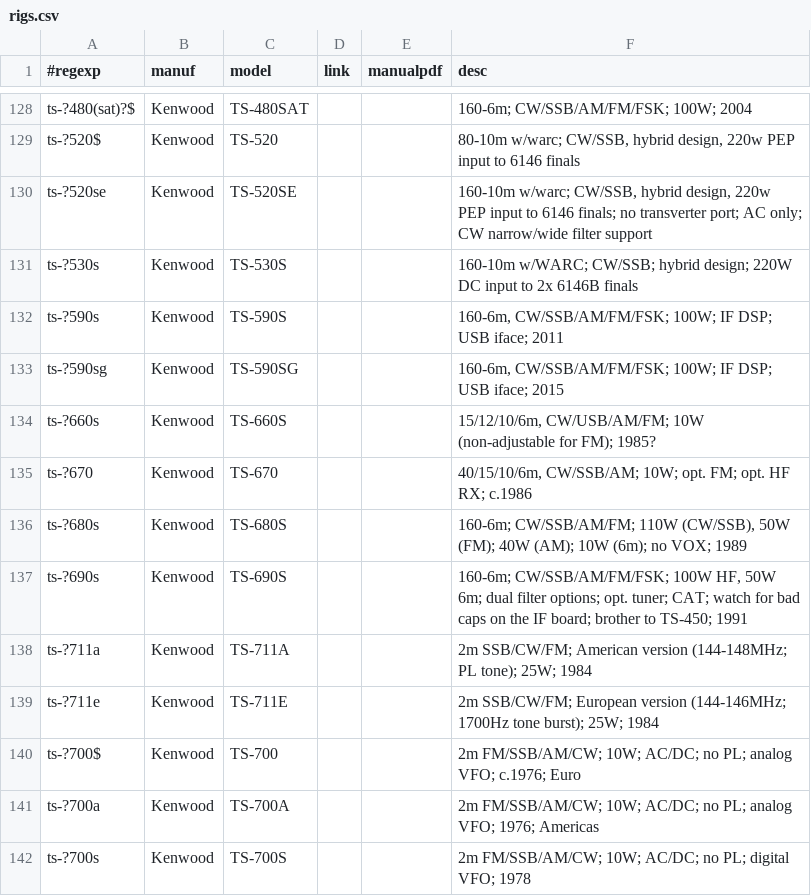
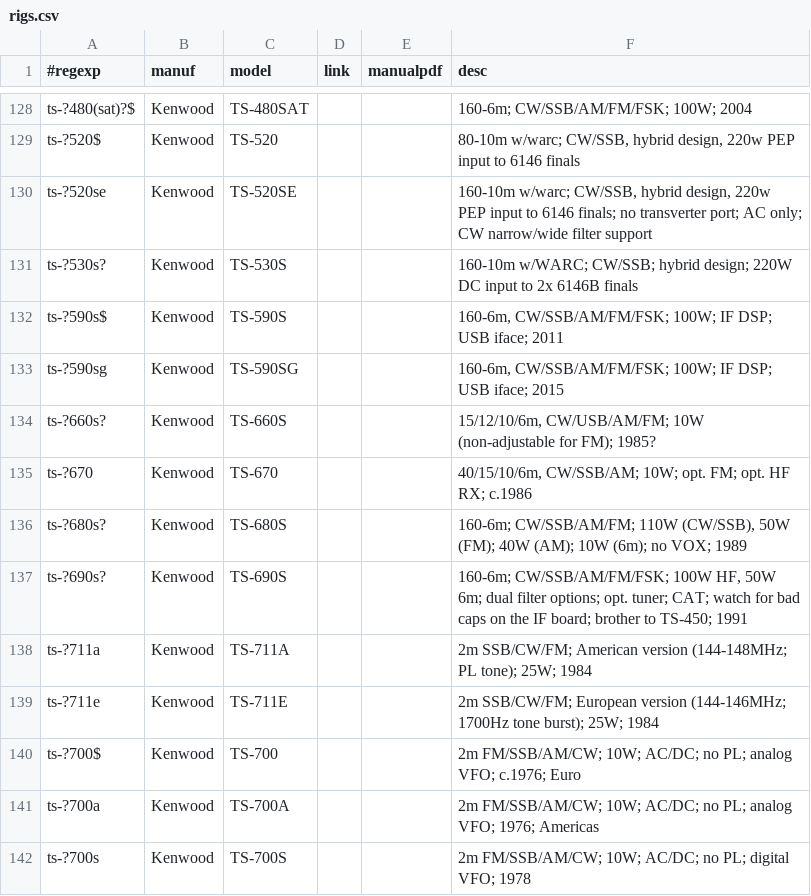
Before and after one commit to molo1134/rigs, a CSV file: rigs.csv, drawn as a sheet; only a part is shown, gaps mark what is left out.

Commit message:
fix some kenwood regexps

```diff
--- a/rigs.csv
+++ b/rigs.csv
@@ -130,9 +130,9 @@ ts-?520$,Kenwood,TS-520,,,"80-10m w/warc; CW/SSB, hybrid design, 220w PEP input
 ts-?520se,Kenwood,TS-520SE,,,"160-10m w/warc; CW/SSB, hybrid design, 220w PEP input to 6146 finals; no transverter port; AC only; CW narrow/wide filter support"
-ts-?530s,Kenwood,TS-530S,,,"160-10m w/WARC; CW/SSB; hybrid design; 220W DC input to 2x 6146B finals"
-ts-?590s,Kenwood,TS-590S,,,"160-6m, CW/SSB/AM/FM/FSK; 100W; IF DSP; USB iface; 2011"
+ts-?530s?,Kenwood,TS-530S,,,"160-10m w/WARC; CW/SSB; hybrid design; 220W DC input to 2x 6146B finals"
+ts-?590s$,Kenwood,TS-590S,,,"160-6m, CW/SSB/AM/FM/FSK; 100W; IF DSP; USB iface; 2011"
 ts-?590sg,Kenwood,TS-590SG,,,"160-6m, CW/SSB/AM/FM/FSK; 100W; IF DSP; USB iface; 2015"
-ts-?660s,Kenwood,TS-660S,,,"15/12/10/6m, CW/USB/AM/FM; 10W (non-adjustable for FM); 1985?"
+ts-?660s?,Kenwood,TS-660S,,,"15/12/10/6m, CW/USB/AM/FM; 10W (non-adjustable for FM); 1985?"
 ts-?670,Kenwood,TS-670,,,"40/15/10/6m, CW/SSB/AM; 10W; opt. FM; opt. HF RX; c.1986"
-ts-?680s,Kenwood,TS-680S,,,"160-6m; CW/SSB/AM/FM; 110W (CW/SSB), 50W (FM); 40W (AM); 10W (6m); no VOX; 1989"
-ts-?690s,Kenwood,TS-690S,,,"160-6m; CW/SSB/AM/FM/FSK; 100W HF, 50W 6m; dual filter options; opt. tuner; CAT; watch for bad caps on the IF board; brother to TS-450; 1991"
+ts-?680s?,Kenwood,TS-680S,,,"160-6m; CW/SSB/AM/FM; 110W (CW/SSB), 50W (FM); 40W (AM); 10W (6m); no VOX; 1989"
+ts-?690s?,Kenwood,TS-690S,,,"160-6m; CW/SSB/AM/FM/FSK; 100W HF, 50W 6m; dual filter options; opt. tuner; CAT; watch for bad caps on the IF board; brother to TS-450; 1991"
 ts-?711a,Kenwood,TS-711A,,,"2m SSB/CW/FM; American version (144-148MHz; PL tone); 25W; 1984"
```
